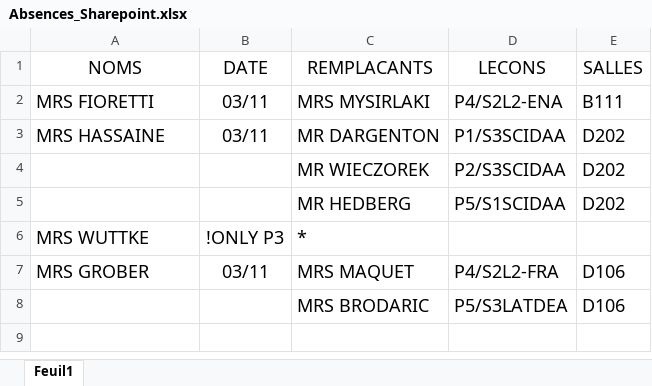
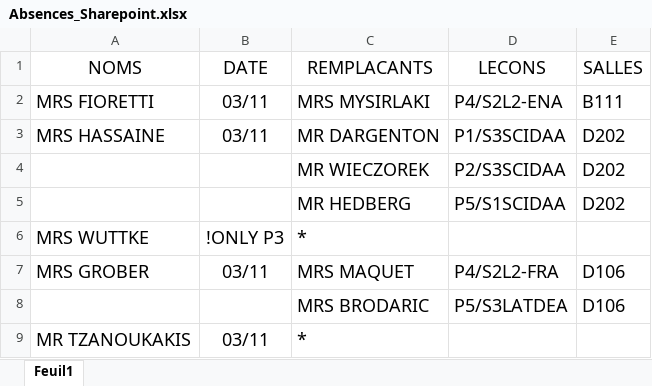
Before and after one commit to MAM-ICT-ADMIN/absences-sec, an Excel workbook: Absences_Sharepoint.xlsx, sheet Feuil1, drawn as a sheet; values as stored, in another font and other column widths than the file's, no borders; the diff names each change by its address in the sheet, - before the commit and + after, or states it on an @@ line.

Commit message:
MAJ absences 2026-11-03 10:25

```diff
--- a/Absences_Sharepoint.xlsx (sheet Feuil1)
+++ b/Absences_Sharepoint.xlsx (sheet Feuil1)
+row 9: MR TZANOUKAKIS | 03/11 | *
```
